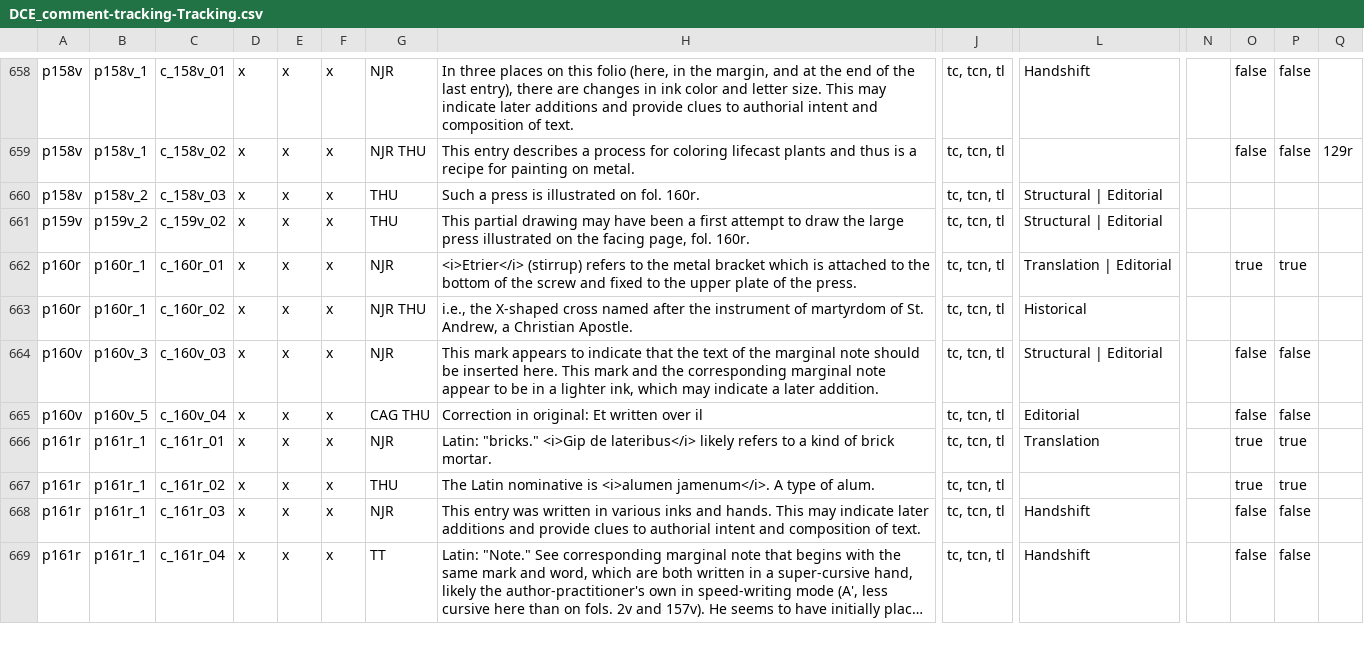
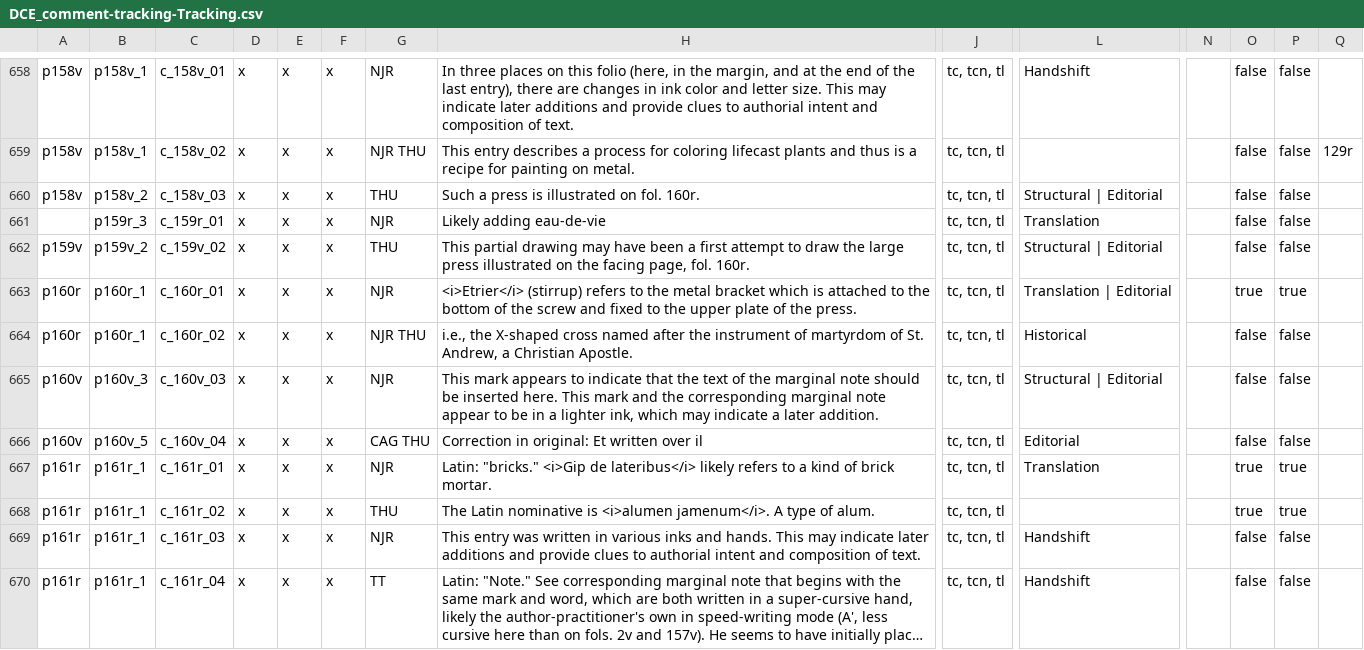
Before and after one commit to cu-mkp/m-k-manuscript-data, a CSV file: metadata/DCE_comment-tracking-Tracking.csv, drawn as a sheet; only a part is shown, gaps mark what is left out; long unchanged cells end in …; addresses are those after the commit; rows hold the shown columns only; the diff names each change by its address in the sheet, - before the commit and + after, or states it on an @@ line.

Commit message:
#1882: new comment

```diff
--- a/metadata/DCE_comment-tracking-Tracking.csv
+++ b/metadata/DCE_comment-tracking-Tracking.csv
-O660: (empty)
+O660: false
-P660: (empty)
+P660: false
+row 661:  | p159r_3 | c_159r_01 | x | x | x | NJR | Likely adding eau-de-vie | tc, tcn, tl | Translation |  | false | false
-O662: (empty)
+O662: false
-P662: (empty)
+P662: false
-O664: (empty)
+O664: false
-P664: (empty)
+P664: false
```
